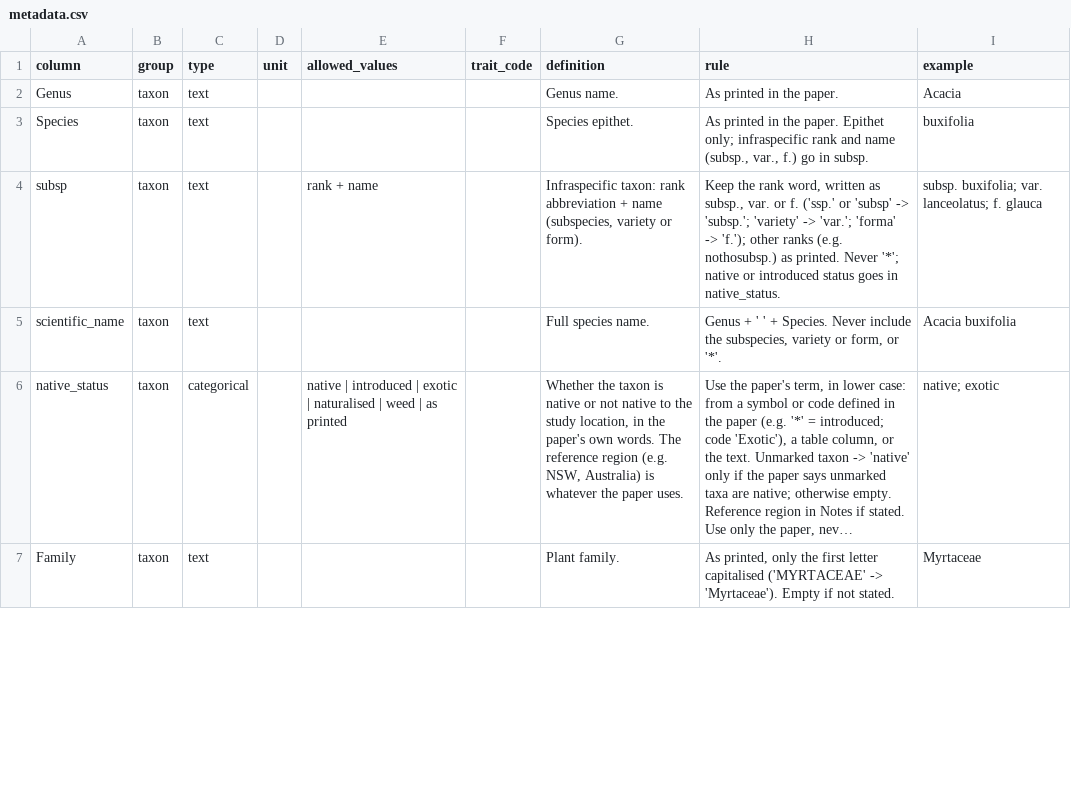
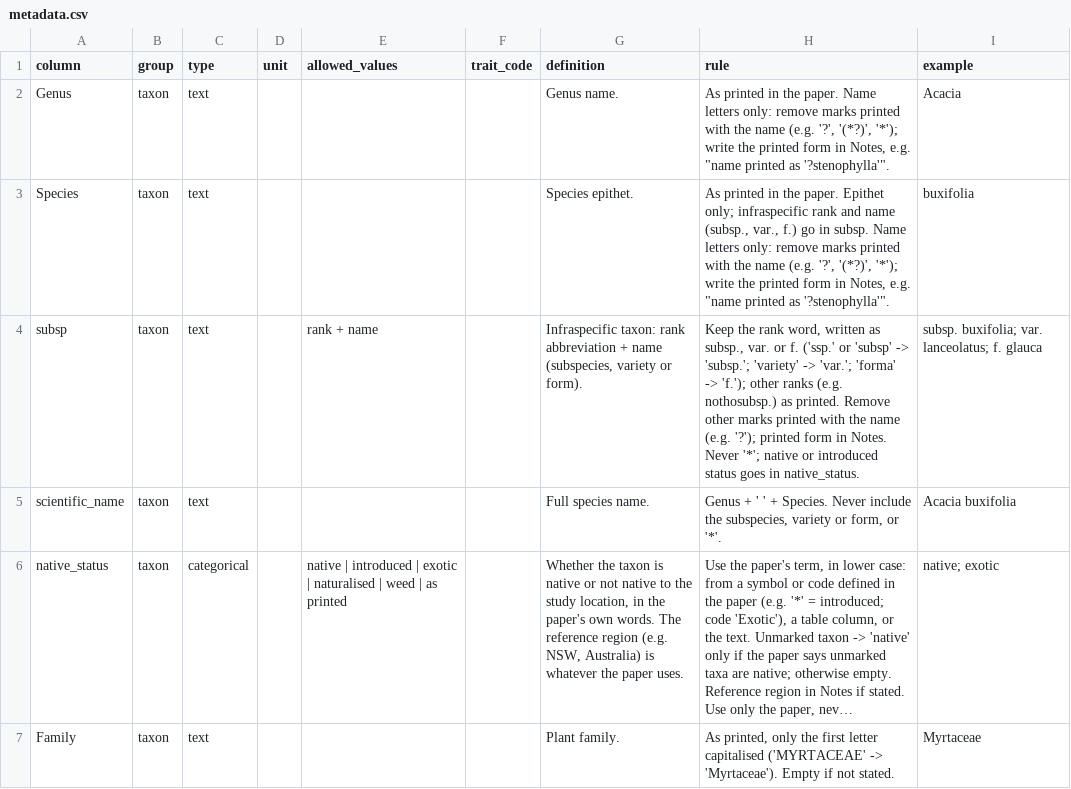
Before and after one commit to jesstytam/dewc, a CSV file: data/inference_test/references/metadata.csv, drawn as a sheet; only a part is shown; long unchanged cells end in …; the diff covers the shown part only.

```diff
--- a/data/inference_test/references/metadata.csv
+++ b/data/inference_test/references/metadata.csv
@@ -1,5 +1,5 @@
 column,group,type,unit,allowed_values,trait_code,definition,rule,example
-Genus,taxon,text,,,,Genus name.,As printed in the paper.,Acacia
-Species,taxon,text,,,,Species epithet.,"As printed in the paper. Epithet only; infraspecific rank and name (subsp., var., f.) go in subsp.",buxifolia
-subsp,taxon,text,,rank + name,,"Infraspecific taxon: rank abbreviation + name (subspecies, variety or form).","Keep the rank word, written as subsp., var. or f. ('ssp.' or 'subsp' -> 'subsp.'; 'variety' -> 'var.'; 'forma' -> 'f.'); other ranks (e.g. nothosubsp.) as printed. Never '*'; native or introduced status goes in native_status.",subsp. buxifolia; var. lanceolatus; f. glauca
+Genus,taxon,text,,,,Genus name.,"As printed in the paper. Name letters only: remove marks printed with the name (e.g. '?', '(*?)', '*'); write the printed form in Notes, e.g. ""name printed as '?stenophylla'"".",Acacia
+Species,taxon,text,,,,Species epithet.,"As printed in the paper. Epithet only; infraspecific rank and name (subsp., var., f.) go in subsp. Name letters only: remove marks printed with the name (e.g. '?', '(*?)', '*'); write the printed form in Notes, e.g. ""name printed as '?stenophylla'"".",buxifolia
+subsp,taxon,text,,rank + name,,"Infraspecific taxon: rank abbreviation + name (subspecies, variety or form).","Keep the rank word, written as subsp., var. or f. ('ssp.' or 'subsp' -> 'subsp.'; 'variety' -> 'var.'; 'forma' -> 'f.'); other ranks (e.g. nothosubsp.) as printed. Remove other marks printed with the name (e.g. '?'); printed form in Notes. Never '*'; native or introduced status goes in native_status.",subsp. buxifolia; var. lanceolatus; f. glauca
 scientific_name,taxon,text,,,,Full species name.,"Genus + ' ' + Species. Never include the subspecies, variety or form, or '*'.",Acacia buxifolia
```
Also changed, not shown: 3 edited cells elsewhere in this file, data/inference_test/logs/sessions.csv, 23 other files.
